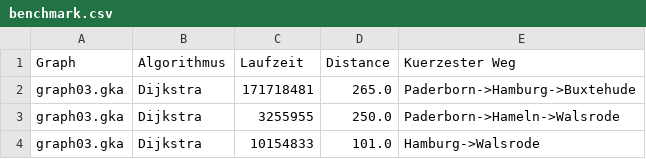
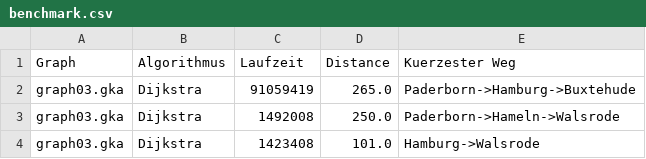
Before and after one commit to MesutKoc/gkap, a CSV file: out/production/gkap/benchmark.csv, drawn as a sheet.

Commit message:
Paar Fehler bei Benchmark / Dijkstra verbessert

```diff
--- a/out/production/gkap/benchmark.csv
+++ b/out/production/gkap/benchmark.csv
@@ -1,4 +1,4 @@
 Graph;Algorithmus;Laufzeit;Distance ;Kuerzester Weg;
-graph03.gka;Dijkstra;171718481;265.0;Paderborn->Hamburg->Buxtehude
-graph03.gka;Dijkstra;3255955;250.0;Paderborn->Hameln->Walsrode
-graph03.gka;Dijkstra;10154833;101.0;Hamburg->Walsrode
+graph03.gka;Dijkstra;91059419;265.0;Paderborn->Hamburg->Buxtehude
+graph03.gka;Dijkstra;1492008;250.0;Paderborn->Hameln->Walsrode
+graph03.gka;Dijkstra;1423408;101.0;Hamburg->Walsrode
```
Also changed, not shown: benchmark.csv, 5 other files.
